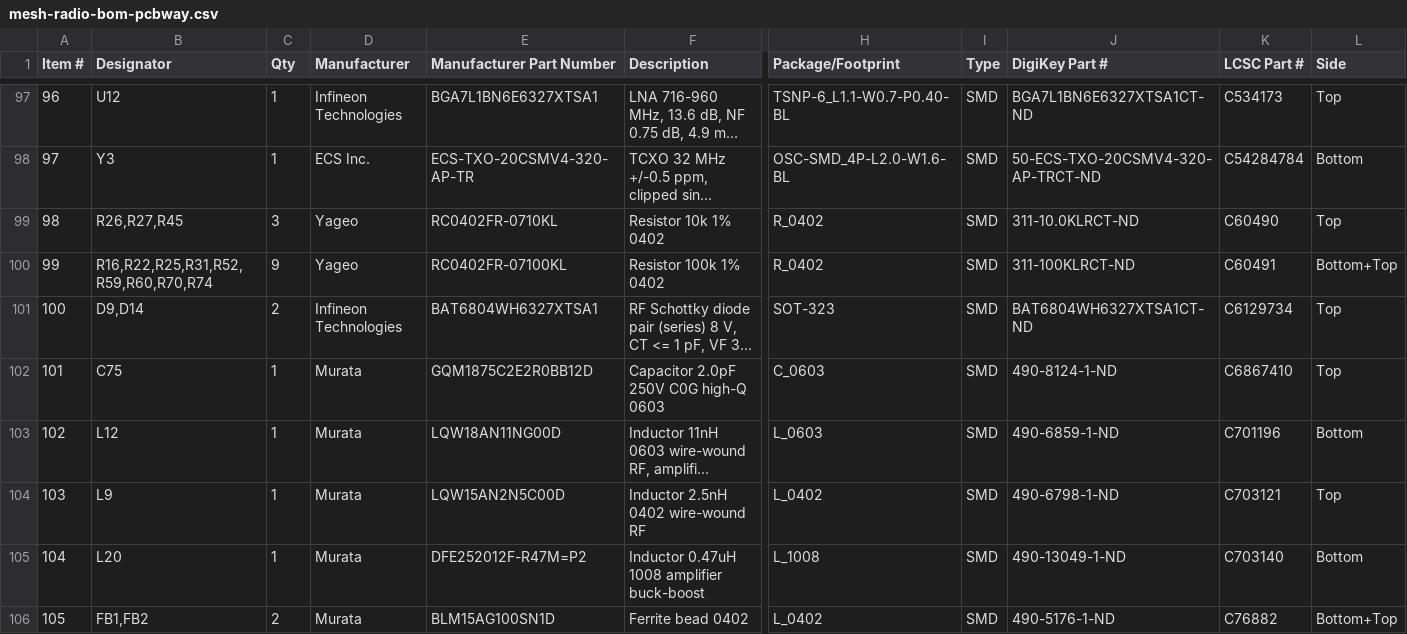
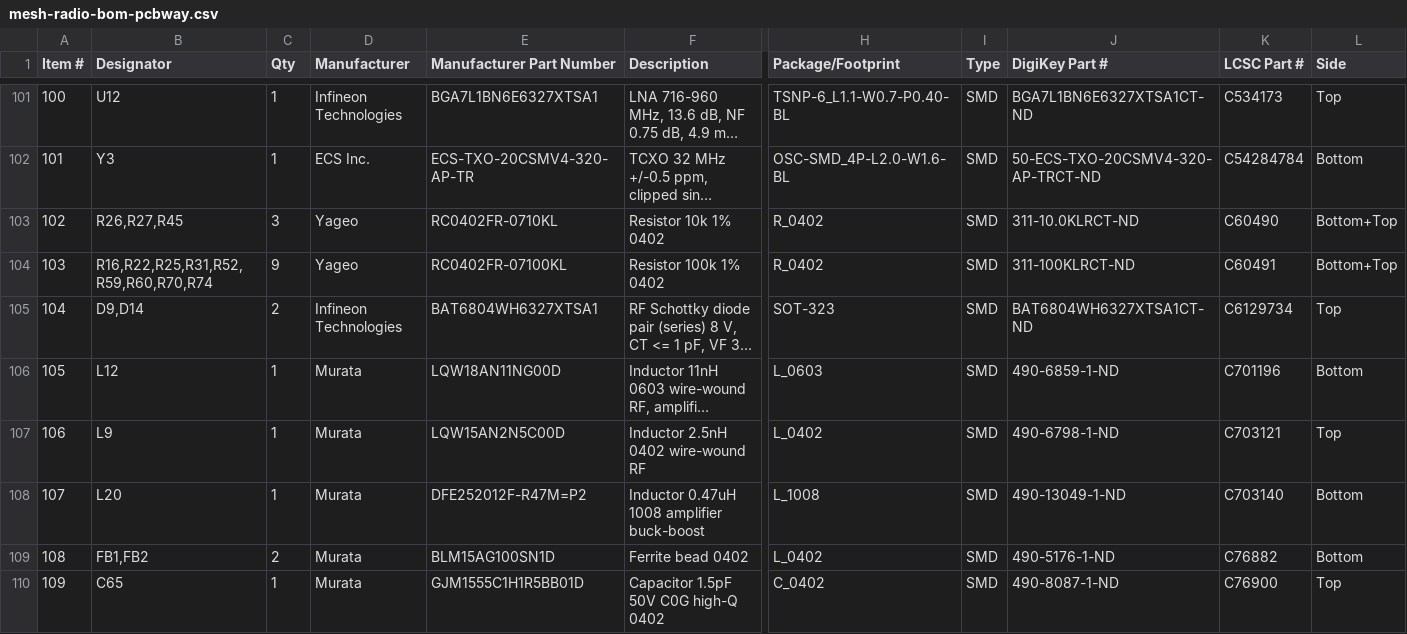
Before and after one commit to offgridevices/offgrid-hardware, a CSV file: products/mesh-radio/production/mesh-radio-bom-pcbway.csv, drawn as a sheet; only a part is shown, gaps mark what is left out; the shorter side is filled out with more unchanged rows; long unchanged cells end in …; removed rows and columns are numbered as before the commit, all else as after; rows hold the shown columns only; the diff covers the shown part only; the diff names each change by its address in the sheet, - before the commit and + after, or states it on an @@ line.

```diff
--- a/products/mesh-radio/production/mesh-radio-bom-pcbway.csv
+++ b/products/mesh-radio/production/mesh-radio-bom-pcbway.csv
@@ column A (Item #) renumbered from row 33 down @@
-L103 (Side): Top
+L103 (Side): Bottom+Top
-row 102: 101 | C75 | 1 | Murata | GQM1875C2E2R0BB12D | Capacitor 2.0pF 250V C0G high-Q 0603 | C_0603 | SMD | 490-8124-1-ND | C6867410 | Top
-L109 (Side): Bottom+Top
+L109 (Side): Bottom
```
Also changed, not shown: 4 added rows, 2 removed rows and 36 edited cells elsewhere in this file, products/mesh-radio/production/mesh-radio-bom-jlcpcb.csv, products/mesh-radio/production/mesh-radio-cpl-jlcpcb.csv, 11 other files.
